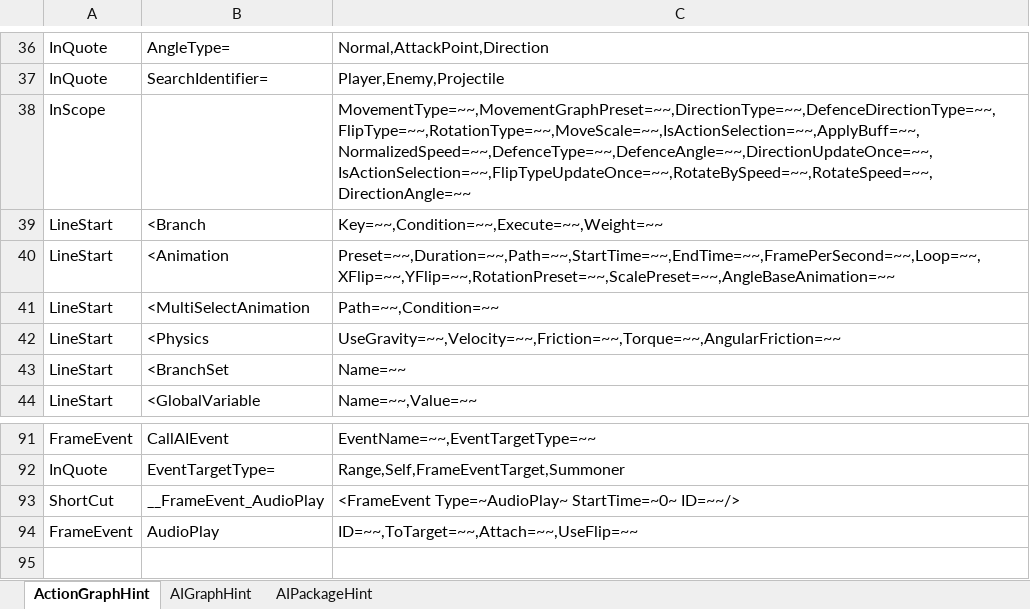
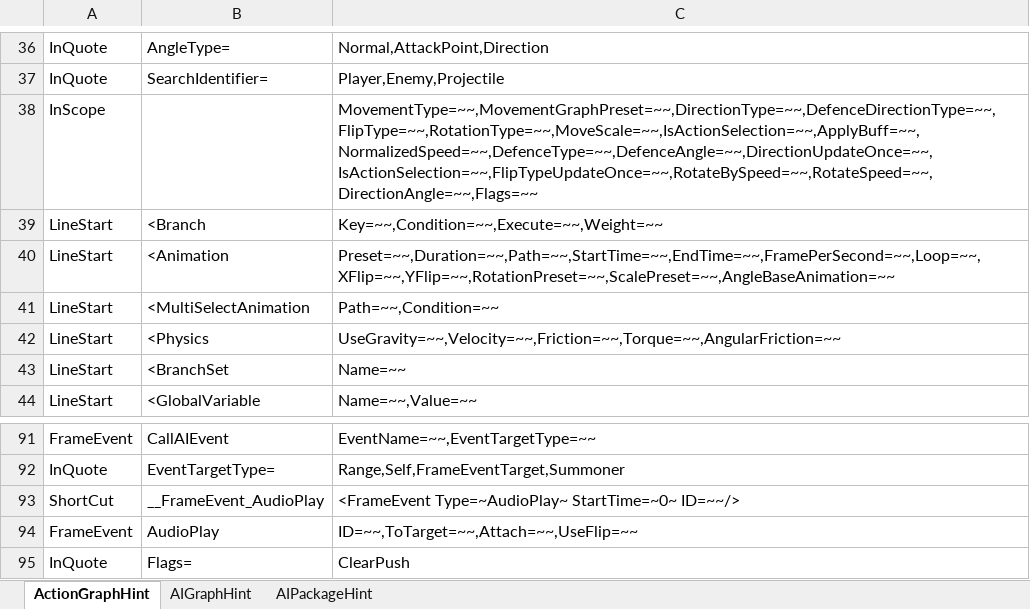
Before and after one commit to NEtuee/ProjectMS, an Excel workbook: Tools/ActionGraphHint.xlsm, sheet ActionGraphHint, drawn as a sheet; only a part is shown, gaps mark what is left out; values as stored, in another font and other column widths than the file's, no borders; charts and pictures not drawn; the diff names each change by its address in the sheet, - before the commit and + after, or states it on an @@ line.

Commit message:
Action flags, clear push

```diff
--- a/Tools/ActionGraphHint.xlsm (sheet ActionGraphHint)
+++ b/Tools/ActionGraphHint.xlsm (sheet ActionGraphHint)
-C38: MovementType=~~,MovementGraphPreset=~~,DirectionType=~~,DefenceDirectionType=~~,FlipType=~~,RotationType=~~,MoveScale=~~,IsActionSelection=~~,ApplyBuff=~~,NormalizedSpeed=~~,DefenceType=~~,DefenceAngle=~~,DirectionUpdateOnce=~~,IsActionSelection=~~,FlipTypeUpdateOnce=~~,RotateBySpeed=~~,RotateSpeed=~~,DirectionAngle=~~
+C38: MovementType=~~,MovementGraphPreset=~~,DirectionType=~~,DefenceDirectionType=~~,FlipType=~~,RotationType=~~,MoveScale=~~,IsActionSelection=~~,ApplyBuff=~~,NormalizedSpeed=~~,DefenceType=~~,DefenceAngle=~~,DirectionUpdateOnce=~~,IsActionSelection=~~,FlipTypeUpdateOnce=~~,RotateBySpeed=~~,RotateSpeed=~~,DirectionAngle=~~,Flags=~~
+row 95: InQuote | Flags= | ClearPush
```
Also changed, not shown: 6 other files.
